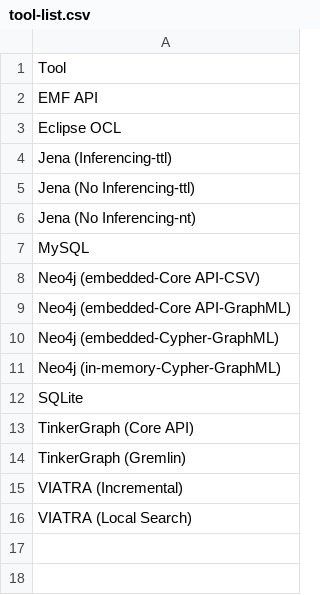
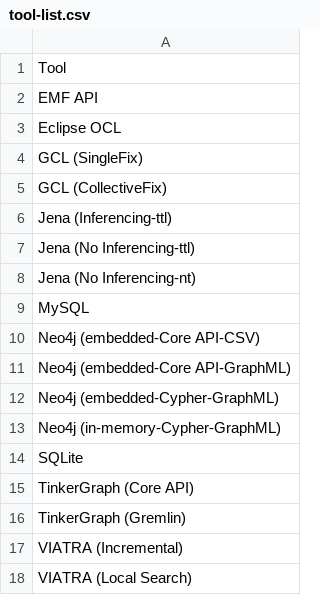
Before and after one commit to JanikNex/trainbenchmark, a CSV file: trainbenchmark-reporting/tool-list.csv, drawn as a sheet; the diff names each change by its address in the sheet, - before the commit and + after, or states it on an @@ line.

```diff
--- a/trainbenchmark-reporting/tool-list.csv
+++ b/trainbenchmark-reporting/tool-list.csv
+row 4: GCL (SingleFix)
+row 5: GCL (CollectiveFix)
```
Also changed, not shown: trainbenchmark-reporting/tools.csv, 13 other files.
